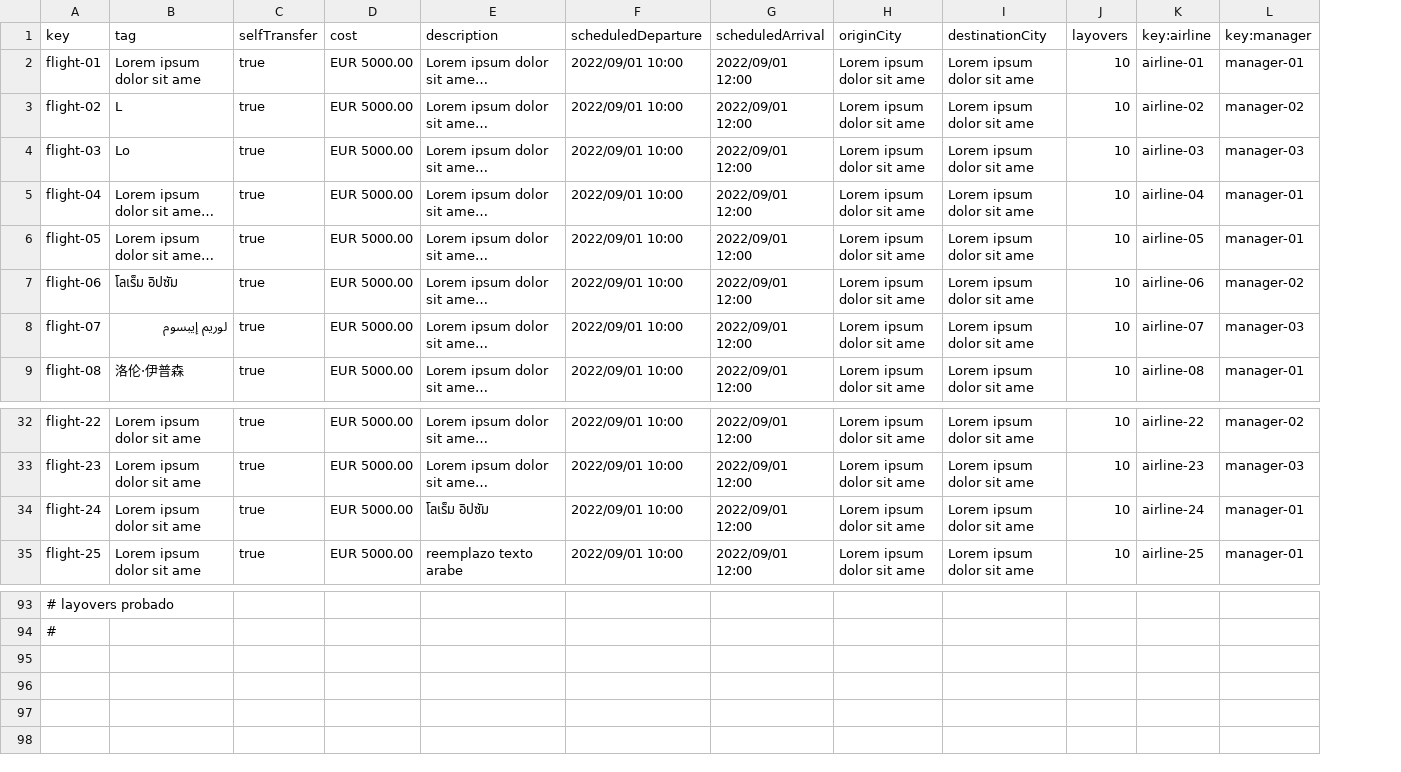
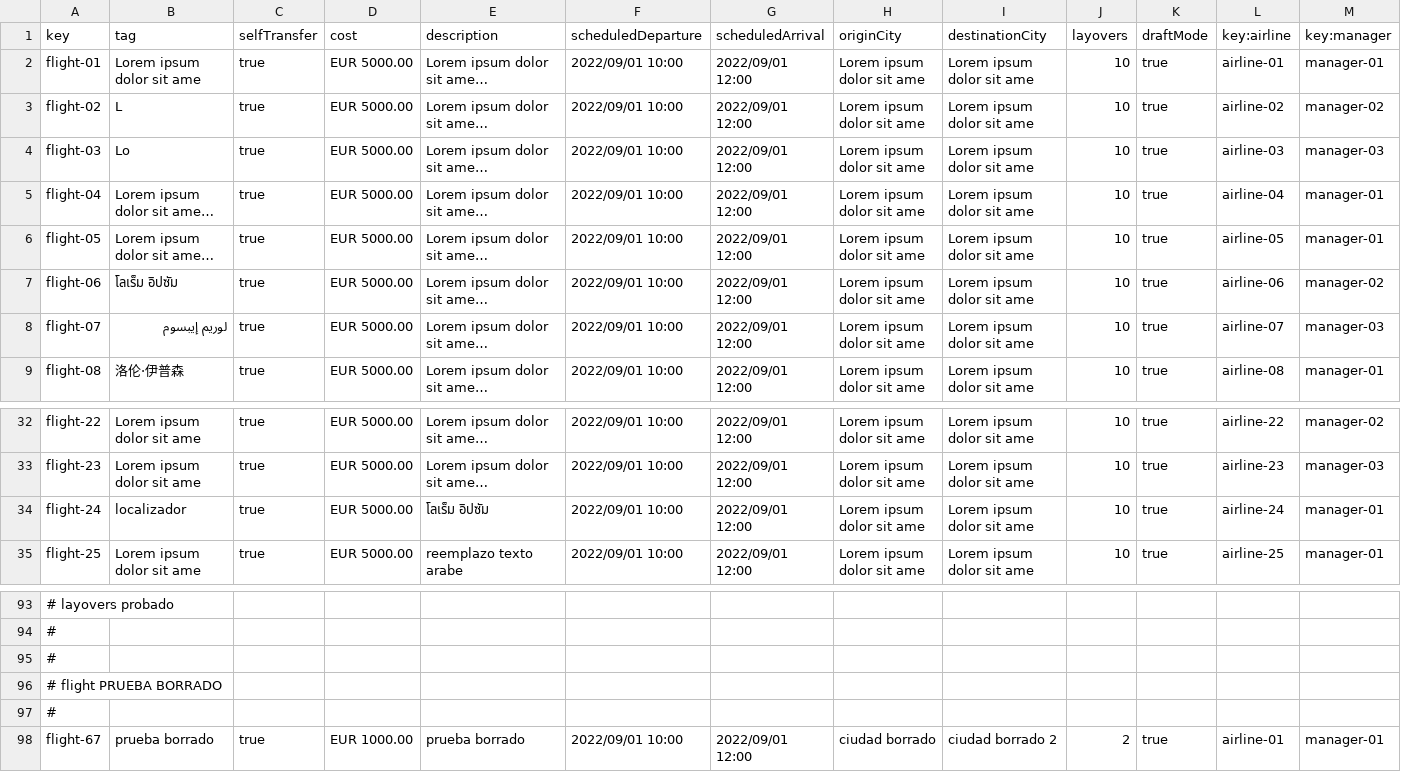
Before and after one commit to PDJ6975/Acme-ANS-D04-25.5.0, a CSV file: src/main/resources/WEB-INF/data/sample/flight.csv, drawn as a sheet; only a part is shown, gaps mark what is left out; long unchanged cells end in …; the diff names each change by its address in the sheet, - before the commit and + after, or states it on an @@ line.

```diff
--- a/src/main/resources/WEB-INF/data/sample/flight.csv
+++ b/src/main/resources/WEB-INF/data/sample/flight.csv
+column K (draftMode), rows 2-9: all true; rows 32-35: all true
-B34 (tag): Lorem ipsum dolor sit ame
+B34 (tag): localizador
+row 95: #
+row 96: # flight PRUEBA BORRADO
+row 97: #
+row 98: flight-67 | prueba borrado | true | EUR 1000.00 | prueba borrado | 2022/09/01 10:00 | 2022/09/01 12:00 | ciudad borrado | ciudad borrado 2 | 2 | true | airline-01 | manager-01
```
Also changed, not shown: src/main/resources/WEB-INF/data/sample/booking.csv, src/main/resources/WEB-INF/data/sample/claim.csv, 35 other files.
